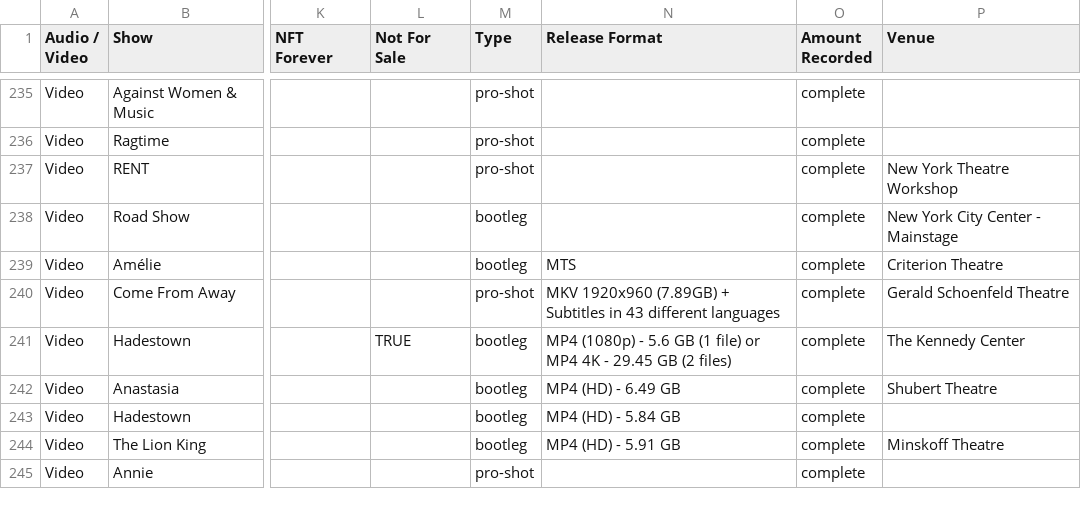
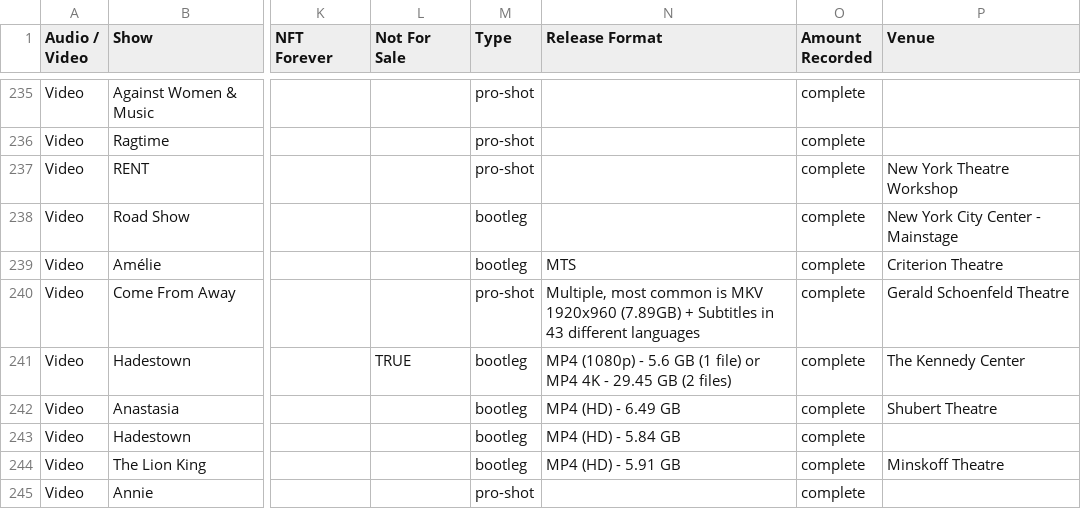
Before and after one commit to persephoneschild/persephoneschild.github.io, a CSV file: collection.csv, drawn as a sheet; only a part is shown, gaps mark what is left out; the diff names each change by its address in the sheet, - before the commit and + after, or states it on an @@ line.

```diff
--- a/collection.csv
+++ b/collection.csv
-N240 (Release Format): MKV 1920x960…
+N240 (Release Format): Multiple, most common is MKV 1920x960…
```
Also changed, not shown: wants.csv.
